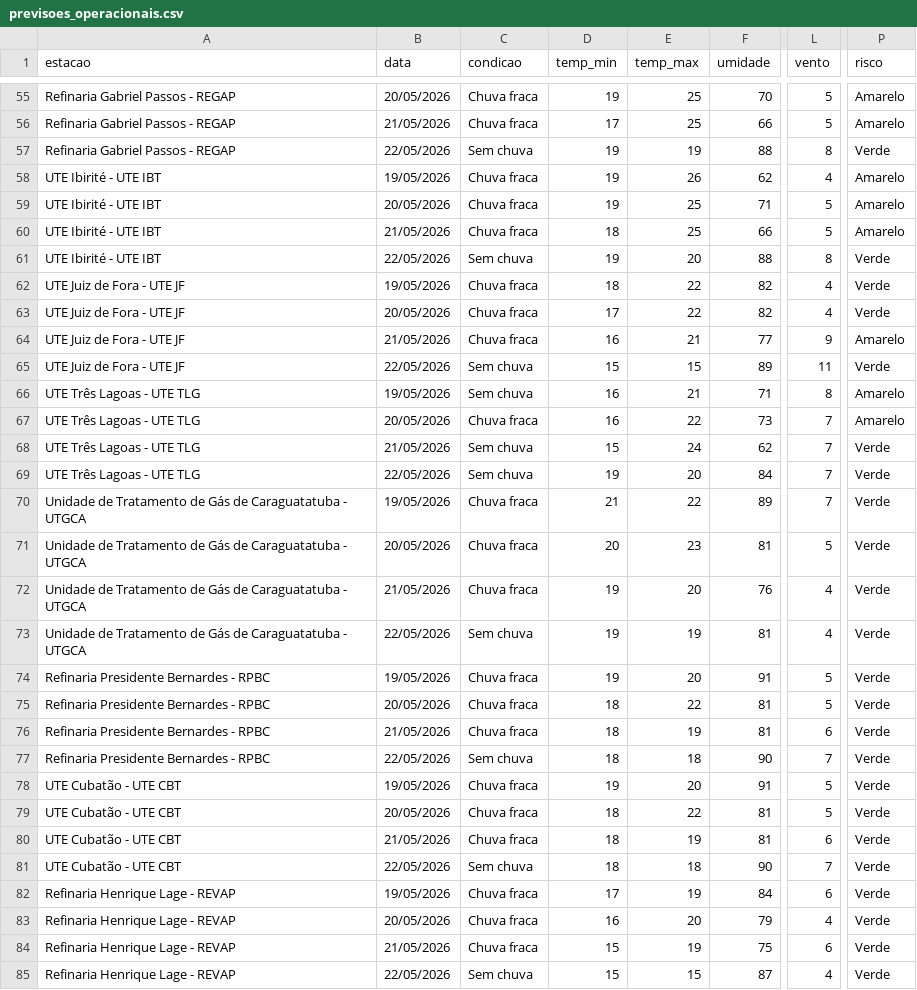
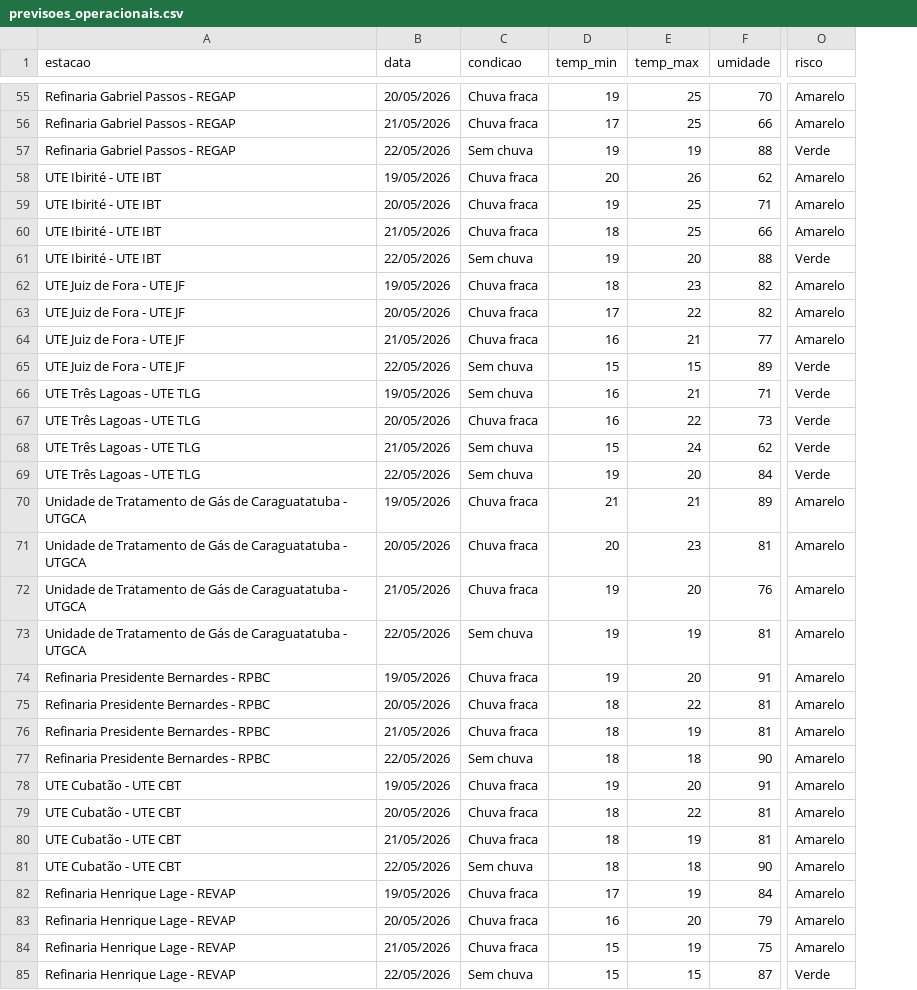
Before and after one commit to marioguizzo/blueocean-meteo-forecast, a CSV file: previsoes_operacionais.csv, drawn as a sheet; only a part is shown, gaps mark what is left out; removed rows and columns are numbered as before the commit, all else as after; the diff covers the shown part only; the diff names each change by its address in the sheet, - before the commit and + after, or states it on an @@ line.

```diff
--- a/previsoes_operacionais.csv
+++ b/previsoes_operacionais.csv
-column L (vento), rows 55-85: 5 | 5 | 8 | 4 | 5 | 5 | 8 | 4 | 4 | 9 | 11 | 8 | 7 | 7 | 7 | 7 | 5 | 4 | 4 | 5 | 5 | 6 | 7 | 5 | 5 | 6 | 7 | 6 | 4 | 6 | 4
-D58 (temp_min): 19
+D58 (temp_min): 20
-E62 (temp_max): 22
+E62 (temp_max): 23
-O62:O63 (risco): Verde
+O62:O63 (risco): Amarelo
-O66:O67 (risco): Amarelo
+O66:O67 (risco): Verde
-E70 (temp_max): 22
+E70 (temp_max): 21
-O70:O84 (risco): Verde
+O70:O84 (risco): Amarelo
```
Also changed, not shown: 96 edited cells elsewhere in this file, 1 other file.
